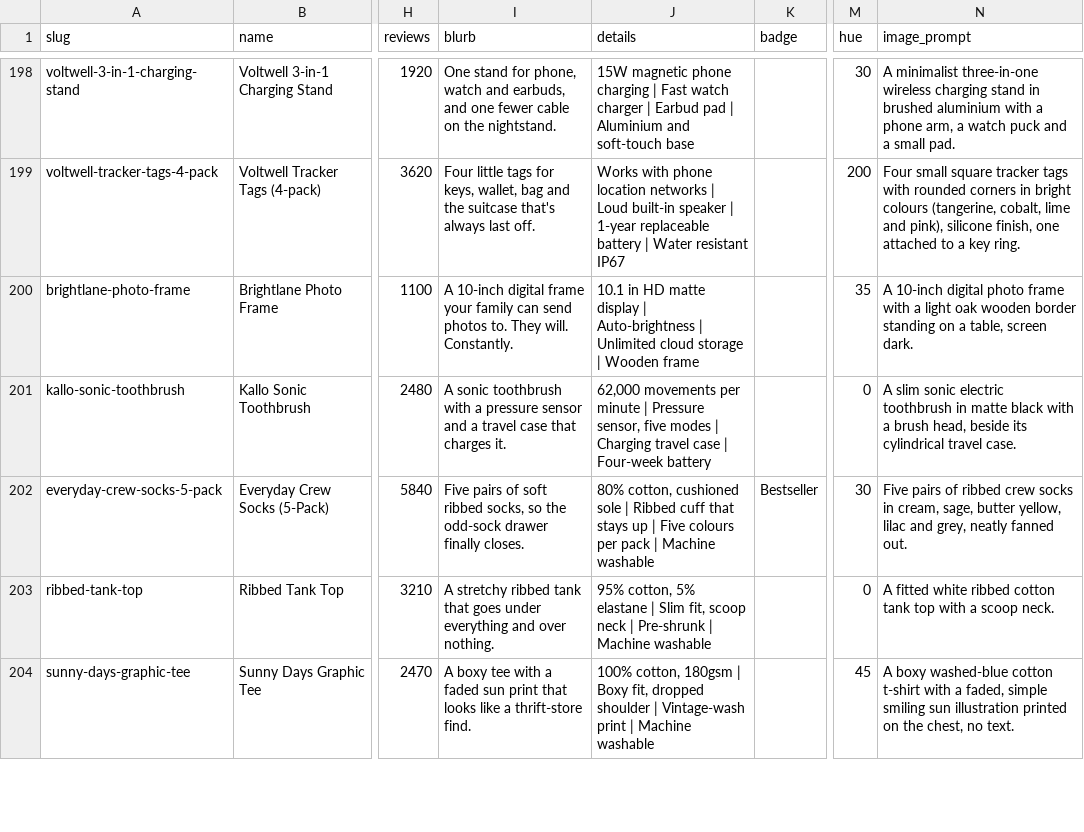
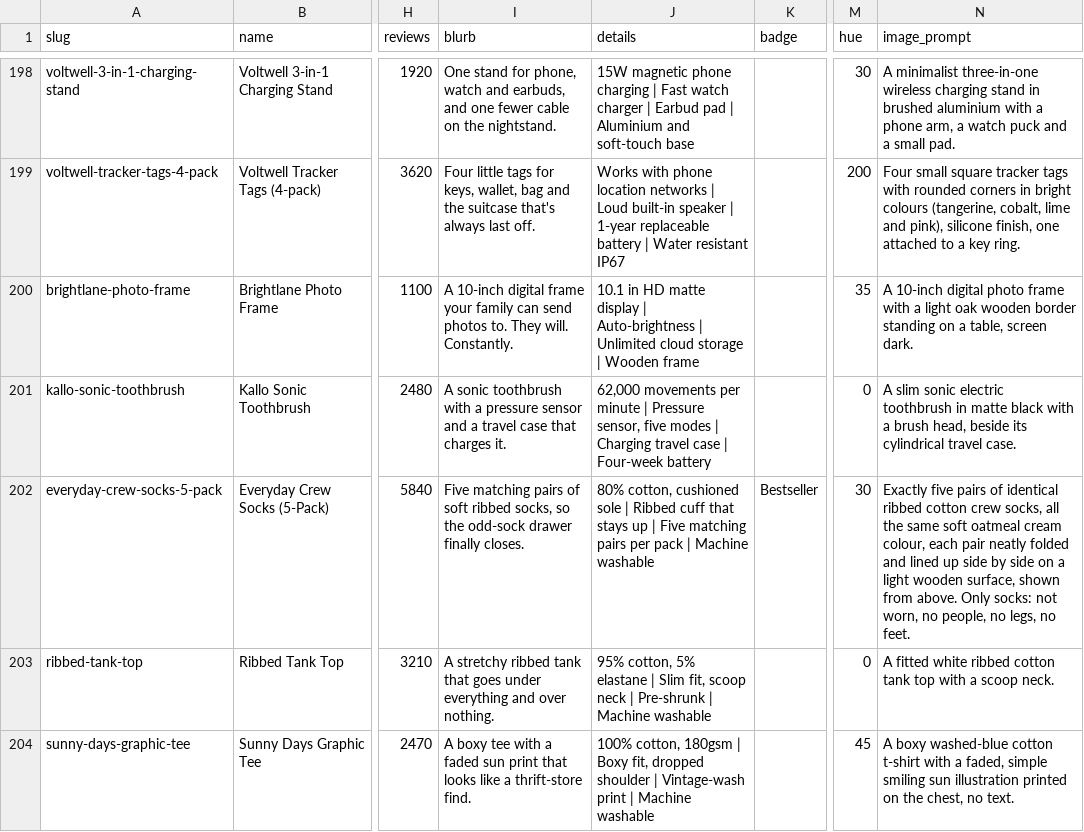
Before and after one commit to lovablesofa/fake-ecomm, a CSV file: catalog/products.csv, drawn as a sheet; only a part is shown, gaps mark what is left out; the diff names each change by its address in the sheet, - before the commit and + after, or states it on an @@ line.

```diff
--- a/catalog/products.csv
+++ b/catalog/products.csv
-I202 (blurb): Five pairs of…
+I202 (blurb): Five matching pairs of…
-J202 (details): …| Five colours per pack…
+J202 (details): …| Five matching pairs per pack…
-N202 (image_prompt): Five pairs of ribbed crew socks in cream, sage, butter yellow, lilac and grey, neatly fanned out.
+N202 (image_prompt): Exactly five pairs of identical ribbed cotton crew socks, all the same soft oatmeal cream colour, each pair neatly folded and lined up side by side on a light wooden surface, shown from above. Only socks: not worn, no people, no legs, no feet.
```
Also changed, not shown: 8 other files.
